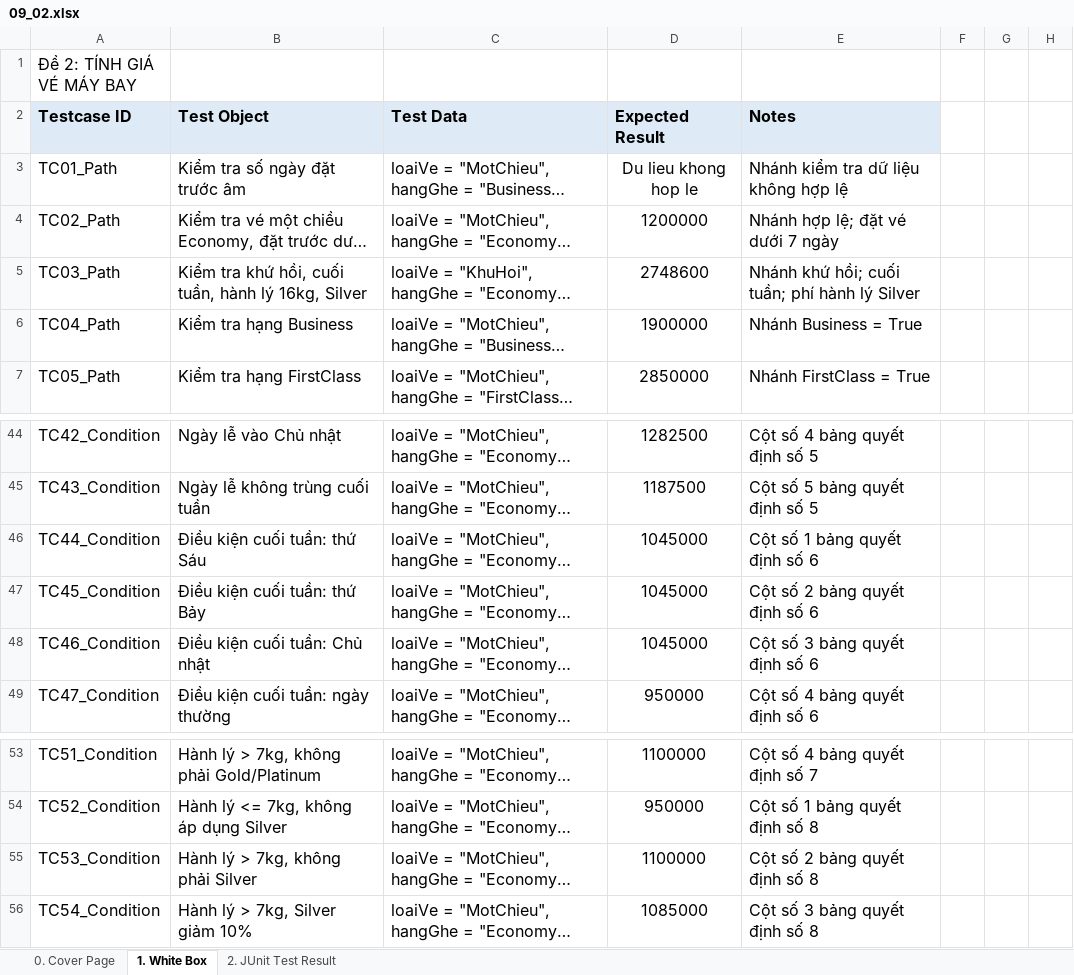
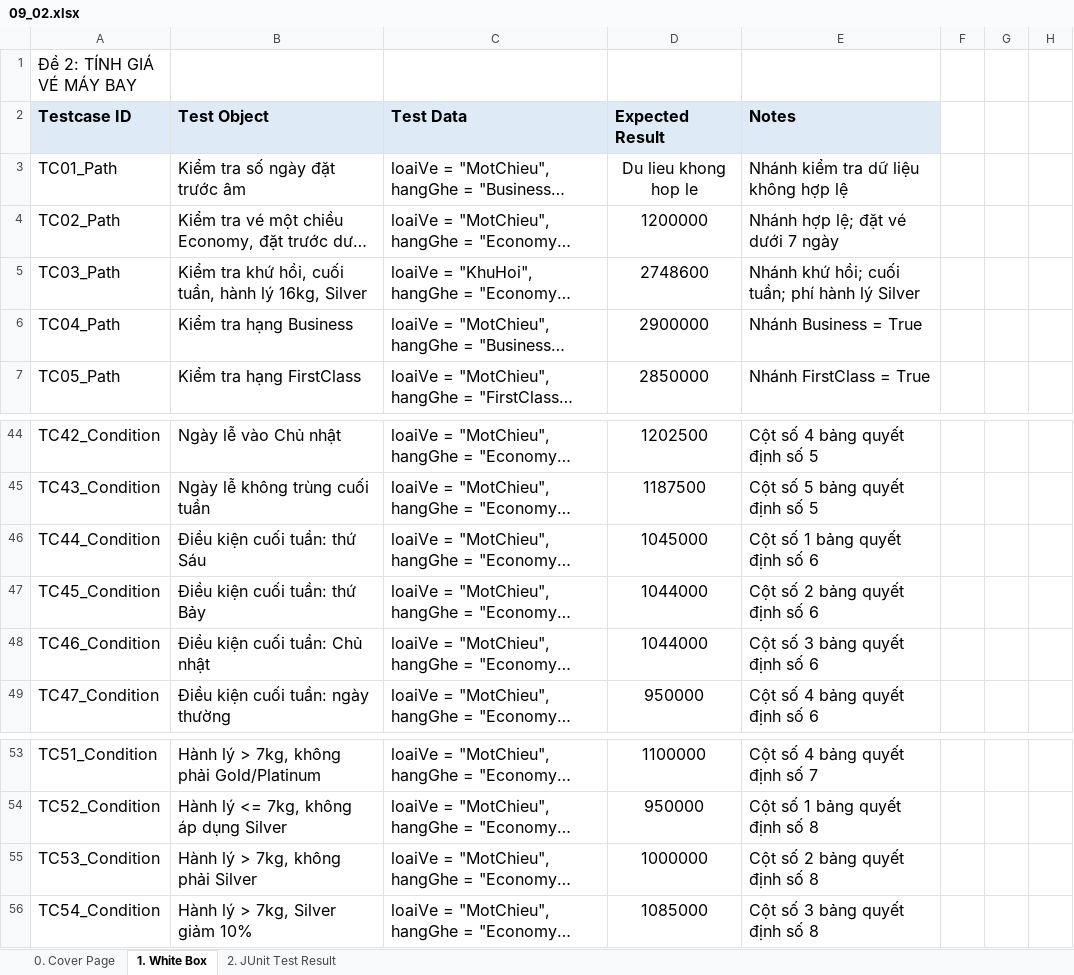
Before and after one commit to nguyensang17032006/white_box_testing, an Excel workbook: 09_02.xlsx, sheet 1. White Box, drawn as a sheet; only a part is shown, gaps mark what is left out; long unchanged cells end in …; values as stored, in another font and other column widths than the file's, no borders; charts and pictures not drawn; the diff covers the shown part only; the diff names each change by its address in the sheet, - before the commit and + after, or states it on an @@ line.

```diff
--- a/09_02.xlsx (sheet 1. White Box)
+++ b/09_02.xlsx (sheet 1. White Box)
-D6: 1900000
+D6: 2900000
-D44: 1282500
+D44: 1202500
-D47:D48: 1045000
+D47:D48: 1044000
-D55: 1100000
+D55: 1000000
```
Also changed, not shown: 21 edited cells elsewhere in this sheet, sheet 2. JUnit Test Result, charts or pictures, 27 other files.
